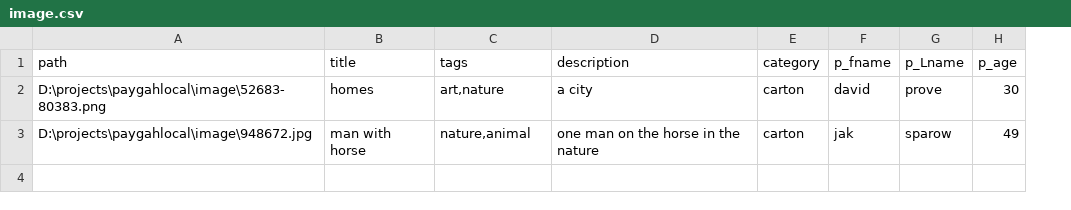
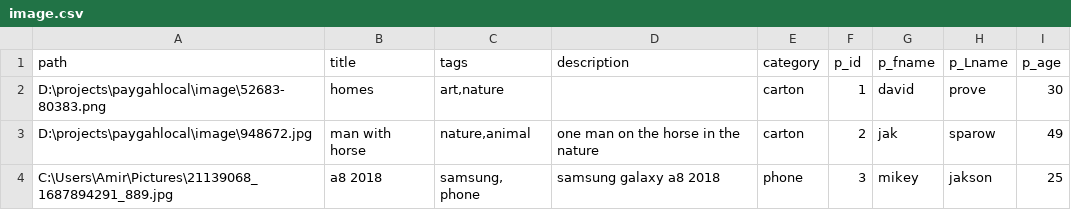
Before and after one commit to abe3oo/Multimedia_Content_Management, a CSV file: image.csv, drawn as a sheet; the diff names each change by its address in the sheet, - before the commit and + after, or states it on an @@ line.

```diff
--- a/image.csv
+++ b/image.csv
+column F (p_id), rows 2-3: 1 | 2
-D2 (description): a city
+D2 (description): (empty)
+row 4: C:\Users\Amir\Pictures\21139068_1687894291_889.jpg | a8 2018 | samsung, phone | samsung galaxy a8 2018 | phone | 3 | mikey | jakson | 25
```
Also changed, not shown: 3 other files.
